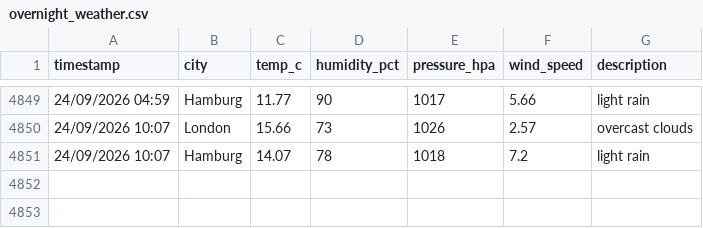
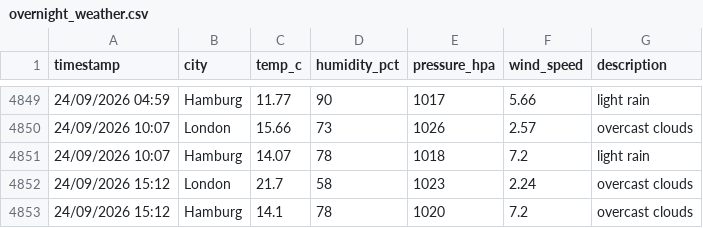
Before and after one commit to vulevu228/WeatherTracker, a CSV file: overnight_weather.csv, drawn as a sheet; only a part is shown, gaps mark what is left out.

Commit message:
update data

```diff
--- a/overnight_weather.csv
+++ b/overnight_weather.csv
@@ -4851 +4851,3 @@ timestamp,city,temp_c,humidity_pct,pressure_hpa,wind_speed,description
 24/09/2026 10:07,Hamburg,14.07,78,1018,7.2,light rain
+24/09/2026 15:12,London,21.7,58,1023,2.24,overcast clouds
+24/09/2026 15:12,Hamburg,14.1,78,1020,7.2,overcast clouds
```
